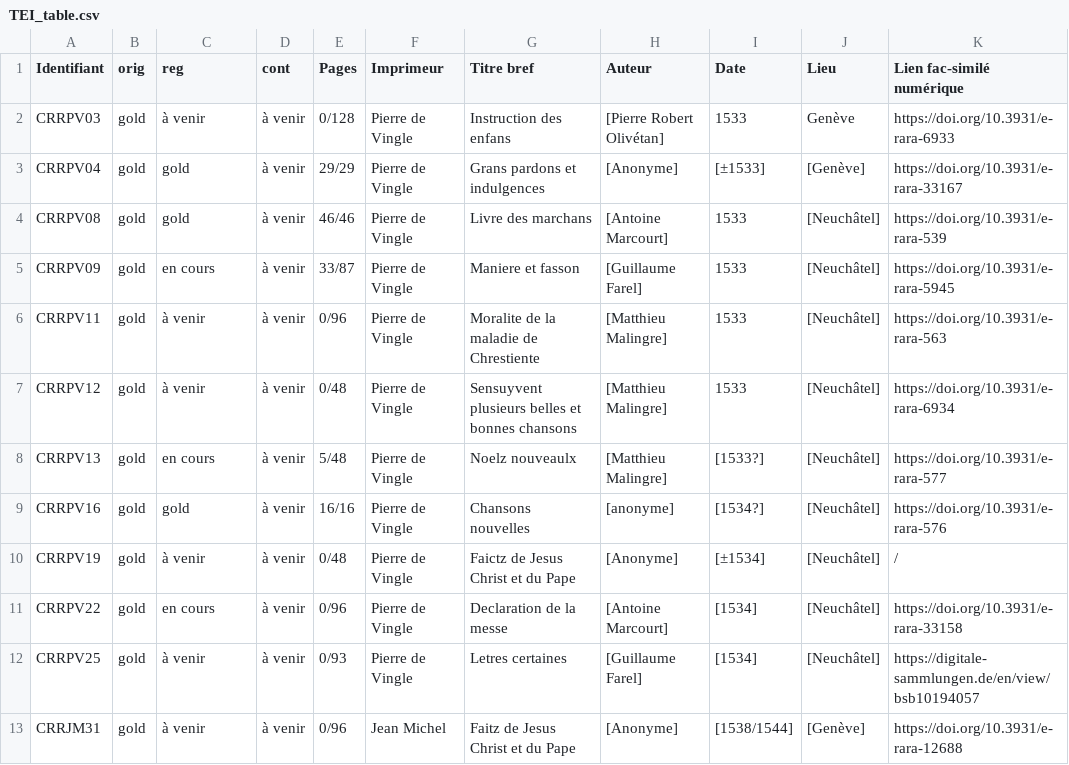
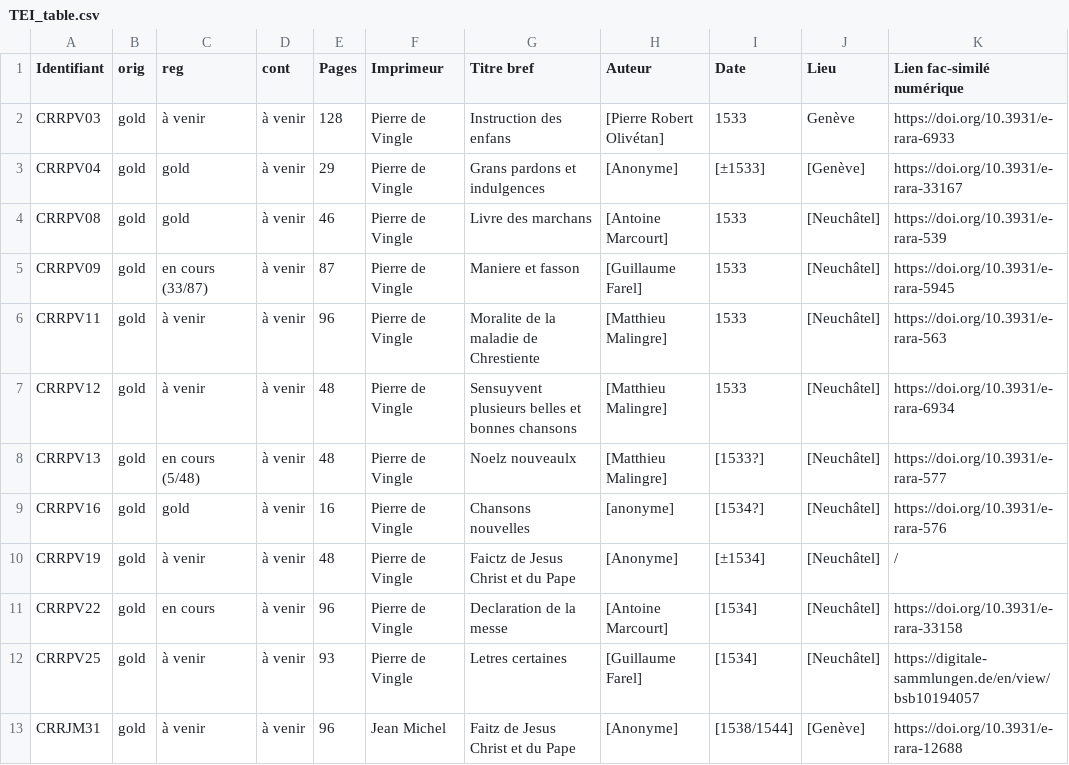
Before and after one commit to SETAFDH/TEI-SETAF, a CSV file: TEI_table.csv, drawn as a sheet; only a part is shown; the diff names each change by its address in the sheet, - before the commit and + after, or states it on an @@ line.

Commit message:
Update TEI_table.csv

```diff
--- a/TEI_table.csv
+++ b/TEI_table.csv
-E2 (Pages): 0/128
+E2 (Pages): 128
-E3 (Pages): 29/29
+E3 (Pages): 29
-E4 (Pages): 46/46
+E4 (Pages): 46
-C5 (reg): en cours
+C5 (reg): en cours (33/87)
-E5 (Pages): 33/87
+E5 (Pages): 87
-E6 (Pages): 0/96
+E6 (Pages): 96
-E7 (Pages): 0/48
+E7 (Pages): 48
-C8 (reg): en cours
+C8 (reg): en cours (5/48)
-E8 (Pages): 5/48
+E8 (Pages): 48
-E9 (Pages): 16/16
+E9 (Pages): 16
-E10 (Pages): 0/48
+E10 (Pages): 48
-E11 (Pages): 0/96
+E11 (Pages): 96
-E12 (Pages): 0/93
+E12 (Pages): 93
-E13 (Pages): 0/96
+E13 (Pages): 96
```
